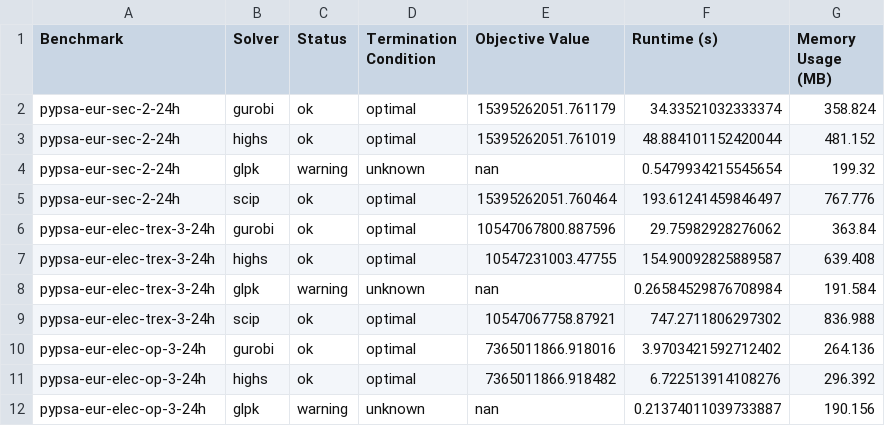
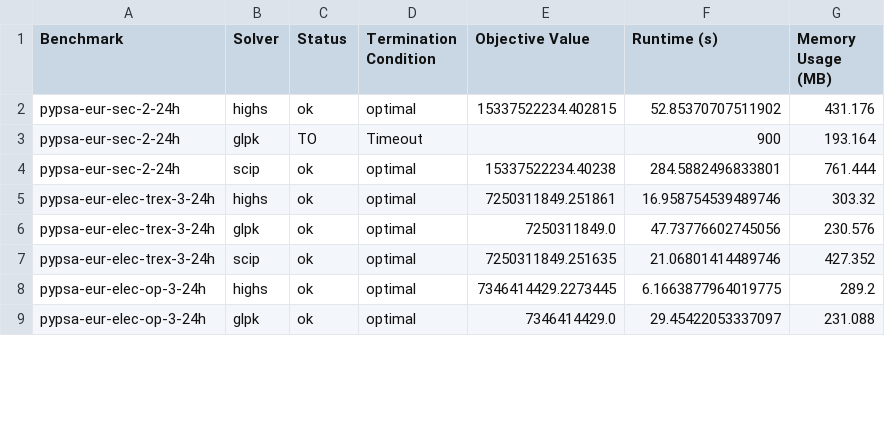
Before and after one commit to open-energy-transition/solver-benchmark, a CSV file: results/benchmark_results.csv, drawn as a sheet; only a part is shown; the diff covers the shown part only.

```diff
--- a/results/benchmark_results.csv
+++ b/results/benchmark_results.csv
@@ -1,12 +1,9 @@
 Benchmark,Solver,Status,Termination Condition,Objective Value,Runtime (s),Memory Usage (MB)
-pypsa-eur-sec-2-24h,gurobi,ok,optimal,15395262051.761179,34.33521032333374,358.824
-pypsa-eur-sec-2-24h,highs,ok,optimal,15395262051.761019,48.884101152420044,481.152
-pypsa-eur-sec-2-24h,glpk,warning,unknown,nan,0.5479934215545654,199.32
-pypsa-eur-sec-2-24h,scip,ok,optimal,15395262051.760464,193.61241459846497,767.776
-pypsa-eur-elec-trex-3-24h,gurobi,ok,optimal,10547067800.887596,29.75982928276062,363.84
-pypsa-eur-elec-trex-3-24h,highs,ok,optimal,10547231003.47755,154.90092825889587,639.408
-pypsa-eur-elec-trex-3-24h,glpk,warning,unknown,nan,0.26584529876708984,191.584
-pypsa-eur-elec-trex-3-24h,scip,ok,optimal,10547067758.87921,747.2711806297302,836.988
-pypsa-eur-elec-op-3-24h,gurobi,ok,optimal,7365011866.918016,3.9703421592712402,264.136
-pypsa-eur-elec-op-3-24h,highs,ok,optimal,7365011866.918482,6.722513914108276,296.392
-pypsa-eur-elec-op-3-24h,glpk,warning,unknown,nan,0.21374011039733887,190.156
+pypsa-eur-sec-2-24h,highs,ok,optimal,15337522234.402815,52.85370707511902,431.176
+pypsa-eur-sec-2-24h,glpk,TO,Timeout,,900,193.164
+pypsa-eur-sec-2-24h,scip,ok,optimal,15337522234.40238,284.5882496833801,761.444
+pypsa-eur-elec-trex-3-24h,highs,ok,optimal,7250311849.251861,16.958754539489746,303.32
+pypsa-eur-elec-trex-3-24h,glpk,ok,optimal,7250311849.0,47.73776602745056,230.576
+pypsa-eur-elec-trex-3-24h,scip,ok,optimal,7250311849.251635,21.06801414489746,427.352
+pypsa-eur-elec-op-3-24h,highs,ok,optimal,7346414429.2273445,6.1663877964019775,289.2
+pypsa-eur-elec-op-3-24h,glpk,ok,optimal,7346414429.0,29.45422053337097,231.088
```
Also changed, not shown: 3 added rows, 6 removed rows and 19 edited cells elsewhere in this file, results/benchmark_results_mean_stddev.csv, 3 other files.
